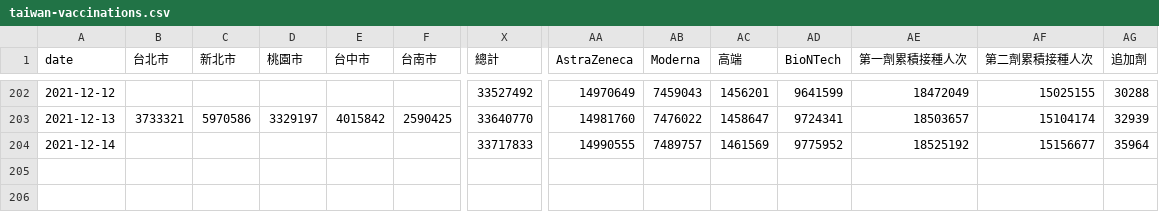
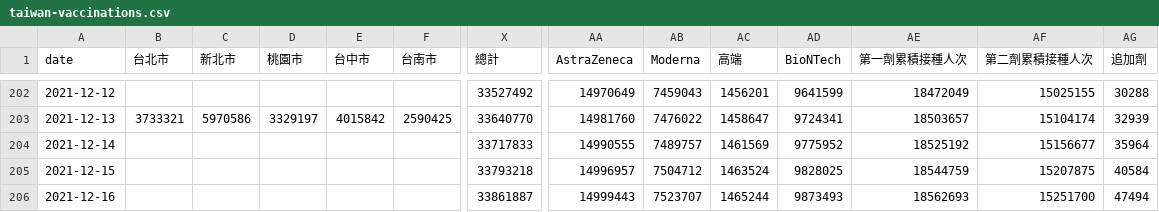
Before and after one commit to cwgrouptw/data, a CSV file: covid-19/taiwan-vaccinations.csv, drawn as a sheet; only a part is shown, gaps mark what is left out; rows hold the shown columns only; the diff names each change by its address in the sheet, - before the commit and + after, or states it on an @@ line.

Commit message:
Flat: latest data (2021-12-17T12:27:32.733Z) {   "date": "2021-12-17T12:27:32.733Z",   "files": [     {       "name": "covid-19/taiwan-vaccinations.csv",       "deltaBytes": 204,       "source": "https://web.cw.com.tw/covid-live-updates-2021/data/taiwan-vaccinations.csv"     }   ] }

```diff
--- a/covid-19/taiwan-vaccinations.csv
+++ b/covid-19/taiwan-vaccinations.csv
+row 205: 2021-12-15 |  |  |  |  |  | 33793218 | 14996957 | 7504712 | 1463524 | 9828025 | 18544759 | 15207875 | 40584
+row 206: 2021-12-16 |  |  |  |  |  | 33861887 | 14999443 | 7523707 | 1465244 | 9873493 | 18562693 | 15251700 | 47494
```
